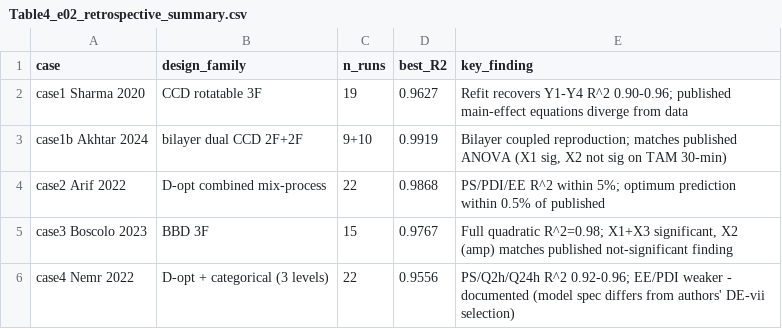
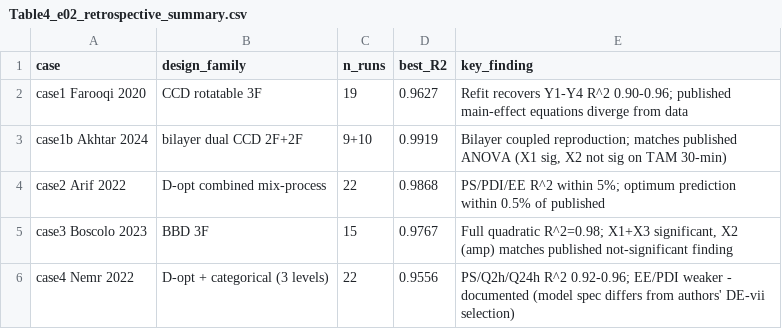
Before and after one commit to salahalsh/formula-sigma, a CSV file: 05_results/tables_raw/Table4_e02_retrospective_summary.csv, drawn as a sheet.

Commit message:
Fix case-study citations: correct author names and PMC identifiers
Verified all five retrospective case sources against PubMed/PMC:
- Case 1: corrected "Sharma 2020" to Farooqi et al. 2020 (PMC7705261 is the
  Farooqi metoclopramide osmotic-pump CCD; the data match its published optimum)
- Case 2: corrected PMC9505712 to PMC9695558 (Arif et al. 2022)
- Case 3: corrected PMC10301437 to PMC10458560 (Boscolo et al. 2023)
- Case 4: corrected PMC9559089 to PMC9477486 (Nemr et al. 2022)
- Case 1b unchanged (Akhtar et al. 2024, PMC10837631)

Also: removed leaked internal dev paths and stale audit reference from the data
README, and corrected the Open source / Free feature-matrix rows (the platform
is proprietary).

```diff
--- a/05_results/tables_raw/Table4_e02_retrospective_summary.csv
+++ b/05_results/tables_raw/Table4_e02_retrospective_summary.csv
@@ -1,3 +1,3 @@
 case,design_family,n_runs,best_R2,key_finding
-case1 Sharma 2020,CCD rotatable 3F,19,0.9627,Refit recovers Y1-Y4 R^2 0.90-0.96; published main-effect equations diverge from data
+case1 Farooqi 2020,CCD rotatable 3F,19,0.9627,Refit recovers Y1-Y4 R^2 0.90-0.96; published main-effect equations diverge from data
 case1b Akhtar 2024,bilayer dual CCD 2F+2F,9+10,0.9919,"Bilayer coupled reproduction; matches published ANOVA (X1 sig, X2 not sig on TAM 30-min)"
```
Also changed, not shown: 22 other files.
